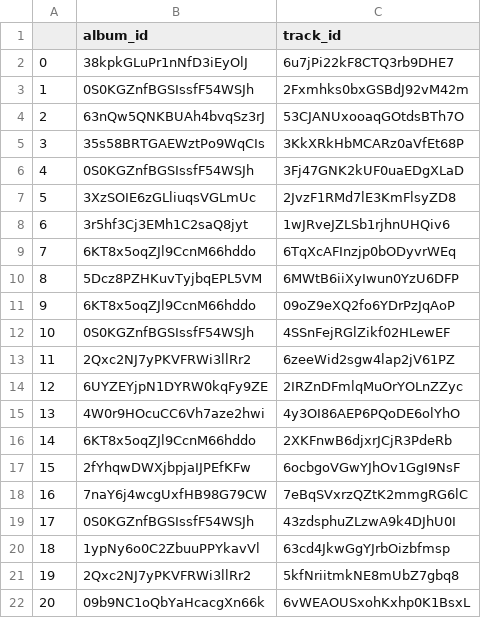
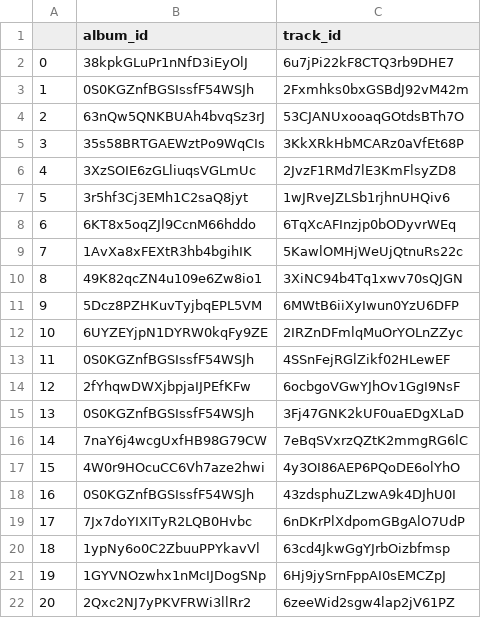
Before and after one commit to hain222/CS498GroupRepo, a CSV file: data/csv/song-album.csv, drawn as a sheet; only a part is shown; the diff covers the shown part only.

```diff
--- a/data/csv/song-album.csv
+++ b/data/csv/song-album.csv
@@ -5,18 +5,18 @@
 3,35s58BRTGAEWztPo9WqCIs,3KkXRkHbMCARz0aVfEt68P
-4,0S0KGZnfBGSIssfF54WSJh,3Fj47GNK2kUF0uaEDgXLaD
-5,3XzSOIE6zGLliuqsVGLmUc,2JvzF1RMd7lE3KmFlsyZD8
-6,3r5hf3Cj3EMh1C2saQ8jyt,1wJRveJZLSb1rjhnUHQiv6
-7,6KT8x5oqZJl9CcnM66hddo,6TqXcAFInzjp0bODyvrWEq
-8,5Dcz8PZHKuvTyjbqEPL5VM,6MWtB6iiXyIwun0YzU6DFP
-9,6KT8x5oqZJl9CcnM66hddo,09oZ9eXQ2fo6YDrPzJqAoP
-10,0S0KGZnfBGSIssfF54WSJh,4SSnFejRGlZikf02HLewEF
-11,2Qxc2NJ7yPKVFRWi3llRr2,6zeeWid2sgw4lap2jV61PZ
-12,6UYZEYjpN1DYRW0kqFy9ZE,2IRZnDFmlqMuOrYOLnZZyc
-13,4W0r9HOcuCC6Vh7aze2hwi,4y3OI86AEP6PQoDE6olYhO
-14,6KT8x5oqZJl9CcnM66hddo,2XKFnwB6djxrJCjR3PdeRb
-15,2fYhqwDWXjbpjaIJPEfKFw,6ocbgoVGwYJhOv1GgI9NsF
-16,7naY6j4wcgUxfHB98G79CW,7eBqSVxrzQZtK2mmgRG6lC
-17,0S0KGZnfBGSIssfF54WSJh,43zdsphuZLzwA9k4DJhU0I
+4,3XzSOIE6zGLliuqsVGLmUc,2JvzF1RMd7lE3KmFlsyZD8
+5,3r5hf3Cj3EMh1C2saQ8jyt,1wJRveJZLSb1rjhnUHQiv6
+6,6KT8x5oqZJl9CcnM66hddo,6TqXcAFInzjp0bODyvrWEq
+7,1AvXa8xFEXtR3hb4bgihIK,5KawlOMHjWeUjQtnuRs22c
+8,49K82qcZN4u109e6Zw8io1,3XiNC94b4Tq1xwv70sQJGN
+9,5Dcz8PZHKuvTyjbqEPL5VM,6MWtB6iiXyIwun0YzU6DFP
+10,6UYZEYjpN1DYRW0kqFy9ZE,2IRZnDFmlqMuOrYOLnZZyc
+11,0S0KGZnfBGSIssfF54WSJh,4SSnFejRGlZikf02HLewEF
+12,2fYhqwDWXjbpjaIJPEfKFw,6ocbgoVGwYJhOv1GgI9NsF
+13,0S0KGZnfBGSIssfF54WSJh,3Fj47GNK2kUF0uaEDgXLaD
+14,7naY6j4wcgUxfHB98G79CW,7eBqSVxrzQZtK2mmgRG6lC
+15,4W0r9HOcuCC6Vh7aze2hwi,4y3OI86AEP6PQoDE6olYhO
+16,0S0KGZnfBGSIssfF54WSJh,43zdsphuZLzwA9k4DJhU0I
+17,7Jx7doYIXITyR2LQB0Hvbc,6nDKrPlXdpomGBgAlO7UdP
 18,1ypNy6o0C2ZbuuPPYkavVl,63cd4JkwGgYJrbOizbfmsp
-19,2Qxc2NJ7yPKVFRWi3llRr2,5kfNriitmkNE8mUbZ7gbq8
-20,09b9NC1oQbYaHcacgXn66k,6vWEAOUSxohKxhp0K1BsxL
+19,1GYVNOzwhx1nMcIJDogSNp,6Hj9jySrnFppAI0sEMCZpJ
+20,2Qxc2NJ7yPKVFRWi3llRr2,6zeeWid2sgw4lap2jV61PZ
```
Also changed, not shown: 56 edited cells elsewhere in this file, data/csv/album-artist.csv, data/csv/albums.csv, 10 other files.
